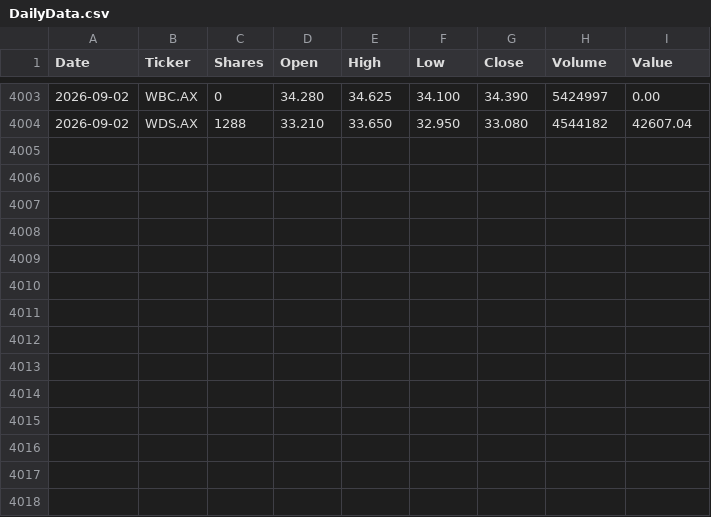
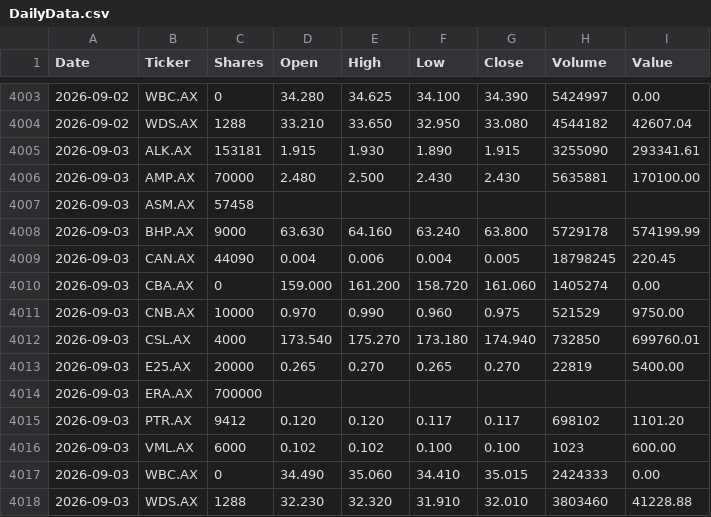
Before and after one commit to namor5772/EODshareReval, a CSV file: asx_eod_output/DailyData.csv, drawn as a sheet; only a part is shown, gaps mark what is left out.

```diff
--- a/asx_eod_output/DailyData.csv
+++ b/asx_eod_output/DailyData.csv
@@ -4004 +4004,15 @@ Date,Ticker,Shares,Open,High,Low,Close,Volume,Value
 2026-09-02,WDS.AX,1288,33.210,33.650,32.950,33.080,4544182,42607.04
+2026-09-03,ALK.AX,153181,1.915,1.930,1.890,1.915,3255090,293341.61
+2026-09-03,AMP.AX,70000,2.480,2.500,2.430,2.430,5635881,170100.00
+2026-09-03,ASM.AX,57458,,,,,,
+2026-09-03,BHP.AX,9000,63.630,64.160,63.240,63.800,5729178,574199.99
+2026-09-03,CAN.AX,44090,0.004,0.006,0.004,0.005,18798245,220.45
+2026-09-03,CBA.AX,0,159.000,161.200,158.720,161.060,1405274,0.00
+2026-09-03,CNB.AX,10000,0.970,0.990,0.960,0.975,521529,9750.00
+2026-09-03,CSL.AX,4000,173.540,175.270,173.180,174.940,732850,699760.01
+2026-09-03,E25.AX,20000,0.265,0.270,0.265,0.270,22819,5400.00
+2026-09-03,ERA.AX,700000,,,,,,
+2026-09-03,PTR.AX,9412,0.120,0.120,0.117,0.117,698102,1101.20
+2026-09-03,VML.AX,6000,0.102,0.102,0.100,0.100,1023,600.00
+2026-09-03,WBC.AX,0,34.490,35.060,34.410,35.015,2424333,0.00
+2026-09-03,WDS.AX,1288,32.230,32.320,31.910,32.010,3803460,41228.88
```
Also changed, not shown: 3 other files.
